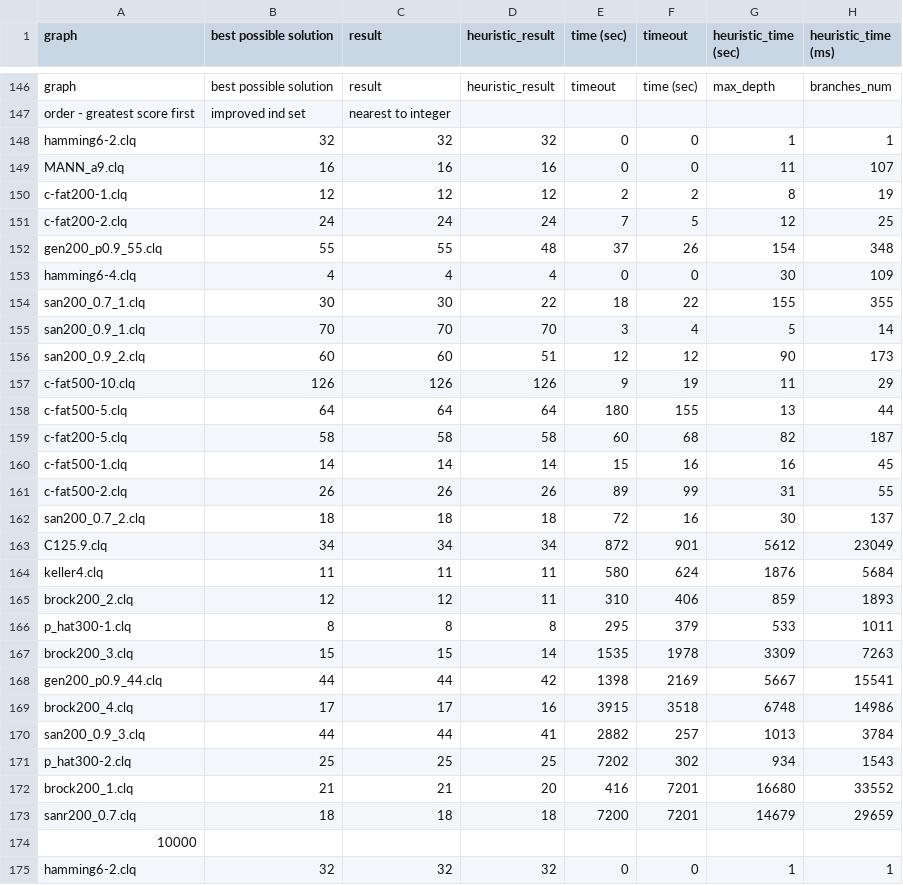
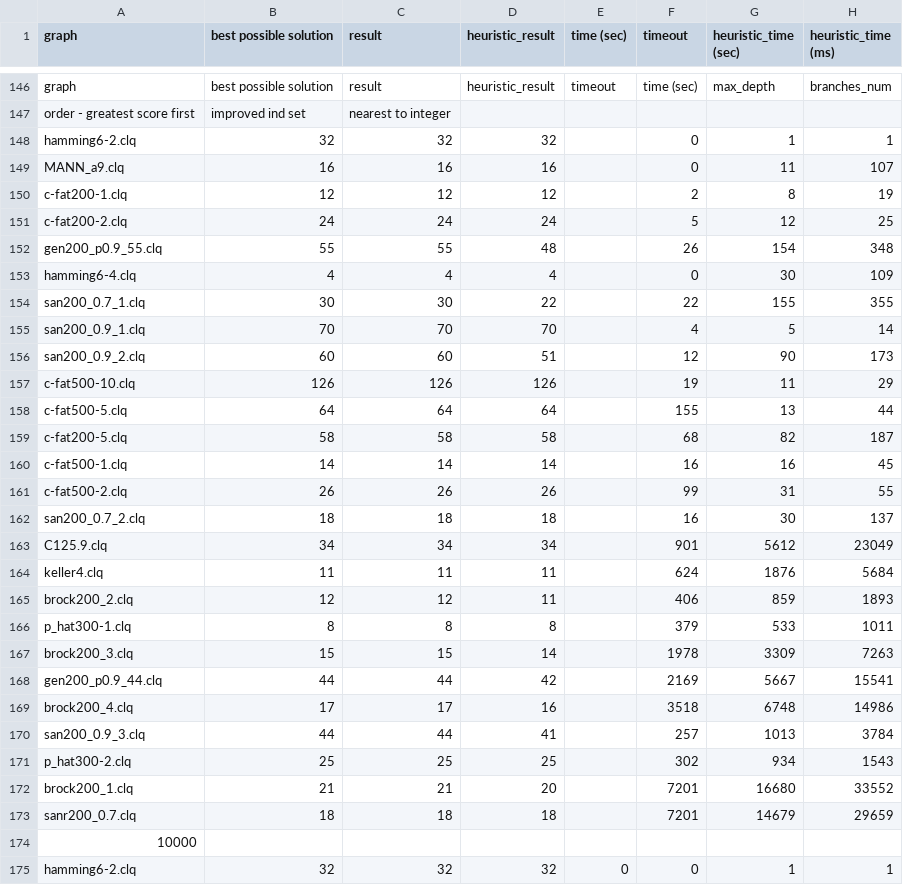
Before and after one commit to bogatovam/cplex-labs-hse, a CSV file: cplex-cpp/bnb.csv, drawn as a sheet; only a part is shown, gaps mark what is left out; the diff names each change by its address in the sheet, - before the commit and + after, or states it on an @@ line.

```diff
--- a/cplex-cpp/bnb.csv
+++ b/cplex-cpp/bnb.csv
-E148:E149 (time (sec)): 0
+E148:E149 (time (sec)): (empty)
-E150 (time (sec)): 2
+E150 (time (sec)): (empty)
-E151 (time (sec)): 7
+E151 (time (sec)): (empty)
-E152 (time (sec)): 37
+E152 (time (sec)): (empty)
-E153 (time (sec)): 0
+E153 (time (sec)): (empty)
-E154 (time (sec)): 18
+E154 (time (sec)): (empty)
-E155 (time (sec)): 3
+E155 (time (sec)): (empty)
-E156 (time (sec)): 12
+E156 (time (sec)): (empty)
-E157 (time (sec)): 9
+E157 (time (sec)): (empty)
-E158 (time (sec)): 180
+E158 (time (sec)): (empty)
-E159 (time (sec)): 60
+E159 (time (sec)): (empty)
-E160 (time (sec)): 15
+E160 (time (sec)): (empty)
-E161 (time (sec)): 89
+E161 (time (sec)): (empty)
-E162 (time (sec)): 72
+E162 (time (sec)): (empty)
-E163 (time (sec)): 872
+E163 (time (sec)): (empty)
-E164 (time (sec)): 580
+E164 (time (sec)): (empty)
-E165 (time (sec)): 310
+E165 (time (sec)): (empty)
-E166 (time (sec)): 295
+E166 (time (sec)): (empty)
-E167 (time (sec)): 1535
+E167 (time (sec)): (empty)
-E168 (time (sec)): 1398
+E168 (time (sec)): (empty)
-E169 (time (sec)): 3915
+E169 (time (sec)): (empty)
-E170 (time (sec)): 2882
+E170 (time (sec)): (empty)
-E171 (time (sec)): 7202
+E171 (time (sec)): (empty)
-E172 (time (sec)): 416
+E172 (time (sec)): (empty)
-E173 (time (sec)): 7200
+E173 (time (sec)): (empty)
```
Also changed, not shown: 3 other files.
